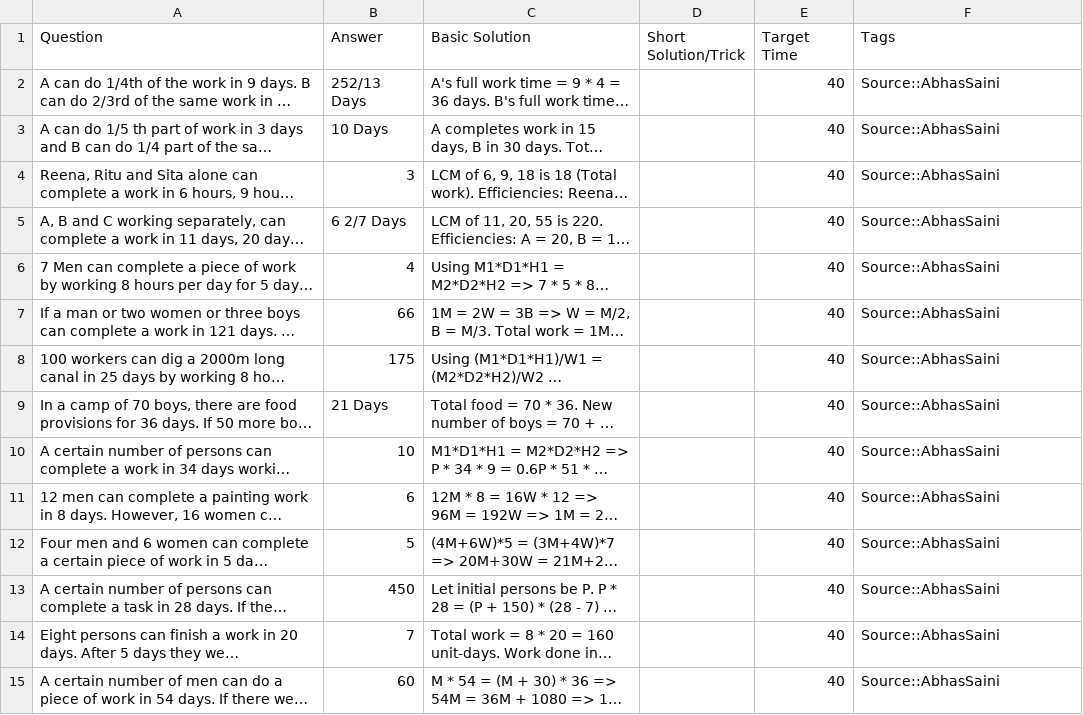
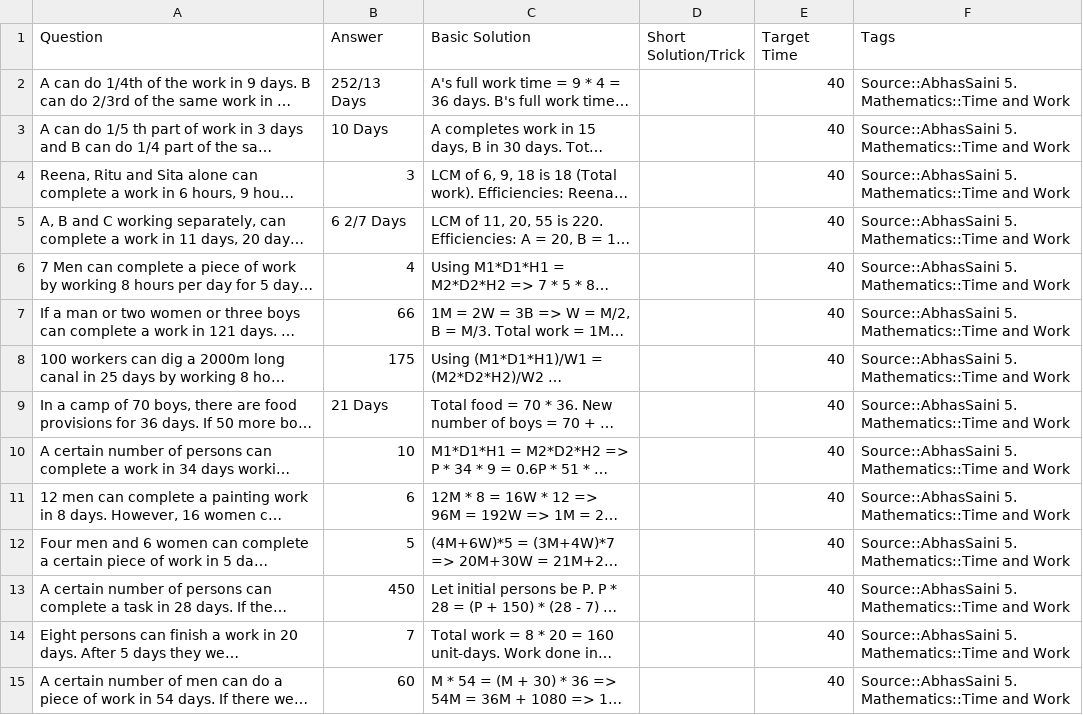
Before and after one commit to NishitCodes/AbhasSirCourseFinisher, a TSV file: Time_and_Work.tsv, drawn as a sheet; only a part is shown; long unchanged cells end in …; the diff covers the shown part only; the diff names each change by its address in the sheet, - before the commit and + after, or states it on an @@ line.

```diff
--- a/Time_and_Work.tsv
+++ b/Time_and_Work.tsv
-F2:F15 (Tags): Source::AbhasSaini
+F2:F15 (Tags): Source::AbhasSaini 5. Mathematics::Time and Work
```
Also changed, not shown: 113 edited cells elsewhere in this file, Min_Max_Trigo.tsv, Partnership.tsv, 17 other files.
